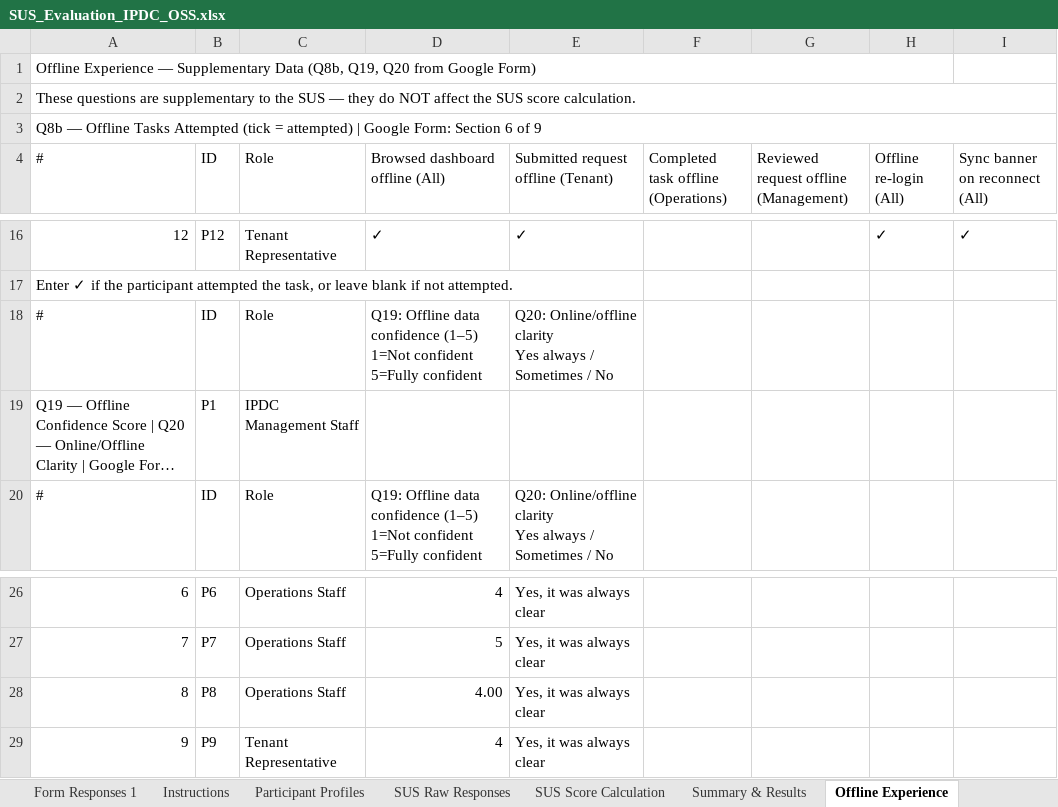
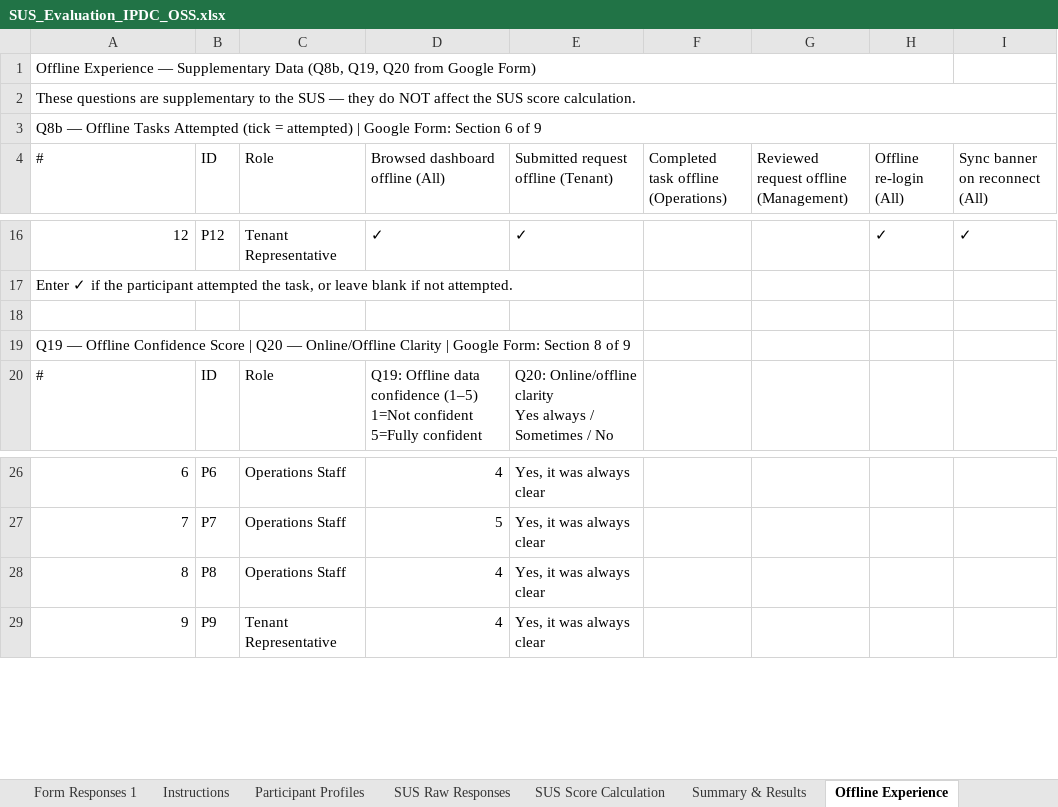
Before and after one commit to yeti2014/IPDC-OSS-platform, an Excel workbook: data/research/SUS_Evaluation_IPDC_OSS.xlsx, sheet Offline Experience, drawn as a sheet; only a part is shown, gaps mark what is left out; long unchanged cells end in …; values as stored, in another font and other column widths than the file's, no cell formats; ↵ is a line break in a cell; the diff names each change by its address in the sheet, - before the commit and + after, or states it on an @@ line.

```diff
--- a/data/research/SUS_Evaluation_IPDC_OSS.xlsx (sheet Offline Experience)
+++ b/data/research/SUS_Evaluation_IPDC_OSS.xlsx (sheet Offline Experience)
-row 18: # | ID | Role | Q19: Offline data confidence (1–5) ↵ 1=Not confident 5=Fully confident | Q20: Online/offline clarity ↵ Yes always / Sometimes / No
+row 18: (empty)
-B19 (ID): P1
+B19 (ID): (empty)
-C19 (Role): IPDC Management Staff
+C19 (Role): (empty)
-D28 (Browsed dashboard offline (All)): 4.00
+D28 (Browsed dashboard offline (All)): 4
```
Also changed, not shown: sheet Participant Profiles, sheet Summary & Results, sheet SUS Score Calculation, cell formats.
